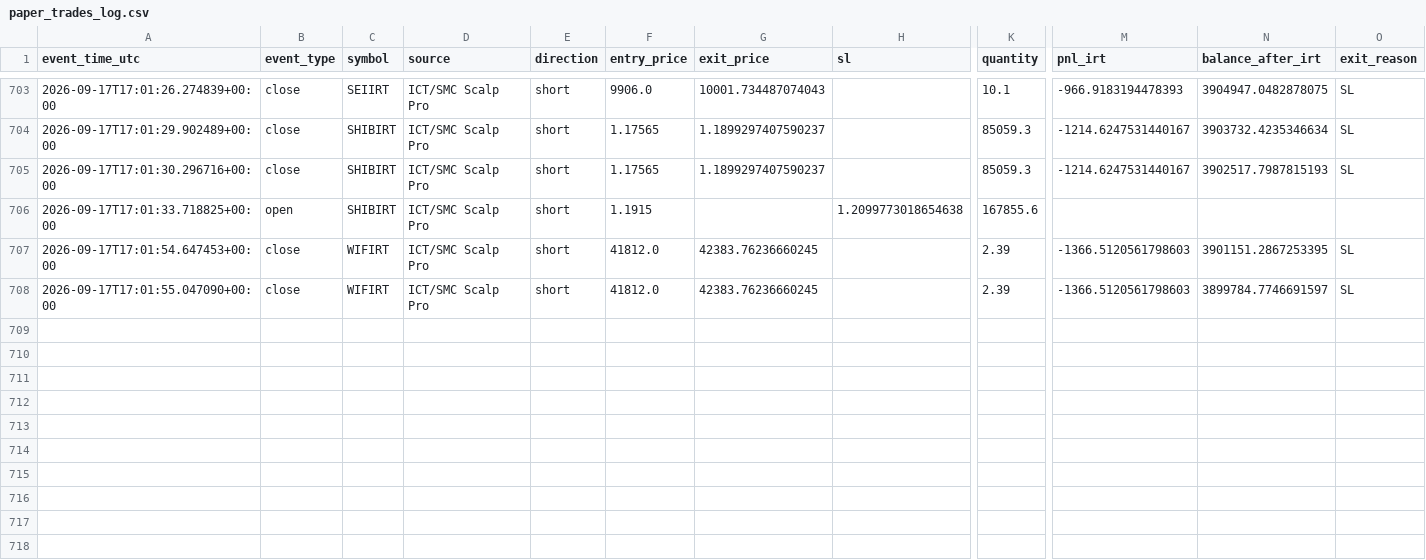
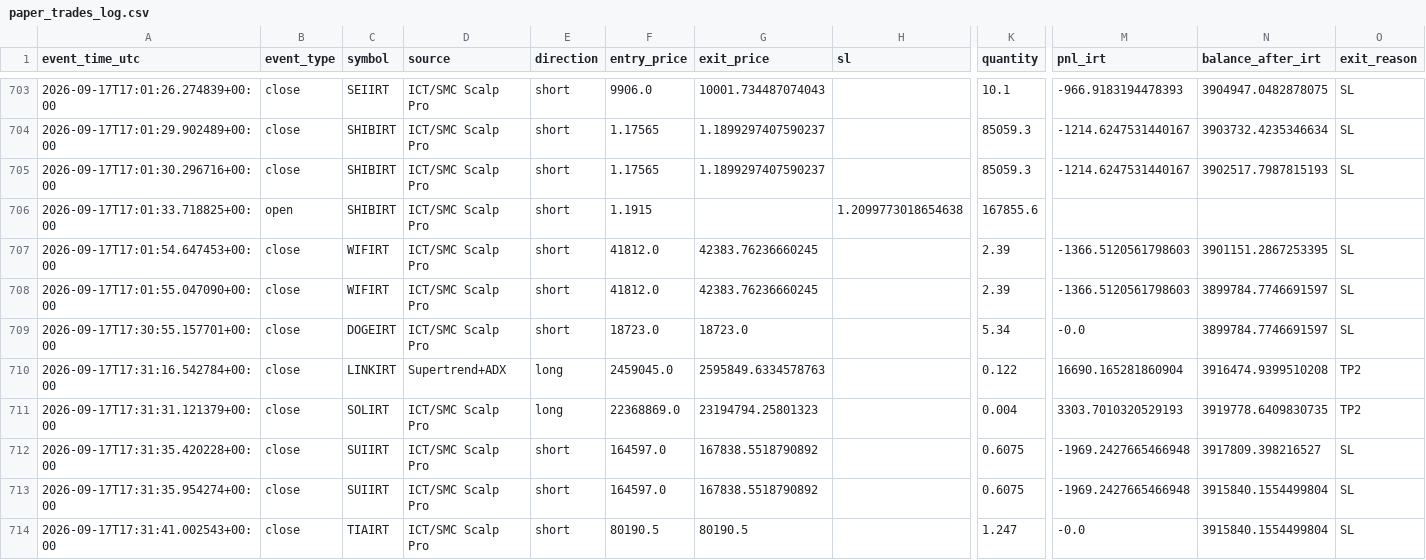
Before and after one commit to amirtorofi-sketch/abdeal-live-trading, a CSV file: bot1_live/paper_trades_log.csv, drawn as a sheet; only a part is shown, gaps mark what is left out; rows hold the shown columns only; the diff names each change by its address in the sheet, - before the commit and + after, or states it on an @@ line.

Commit message:
update bot1 state/paper log [skip ci]

```diff
--- a/bot1_live/paper_trades_log.csv
+++ b/bot1_live/paper_trades_log.csv
+row 709: 2026-09-17T17:30:55.157701+00:00 | close | DOGEIRT | ICT/SMC Scalp Pro | short | 18723.0 | 18723.0 |  | 5.34 | -0.0 | 3899784.7746691597 | SL
+row 710: 2026-09-17T17:31:16.542784+00:00 | close | LINKIRT | Supertrend+ADX | long | 2459045.0 | 2595849.6334578763 |  | 0.122 | 16690.165281860904 | 3916474.9399510208 | TP2
+row 711: 2026-09-17T17:31:31.121379+00:00 | close | SOLIRT | ICT/SMC Scalp Pro | long | 22368869.0 | 23194794.25801323 |  | 0.004 | 3303.7010320529193 | 3919778.6409830735 | TP2
+row 712: 2026-09-17T17:31:35.420228+00:00 | close | SUIIRT | ICT/SMC Scalp Pro | short | 164597.0 | 167838.5518790892 |  | 0.6075 | -1969.2427665466948 | 3917809.398216527 | SL
+row 713: 2026-09-17T17:31:35.954274+00:00 | close | SUIIRT | ICT/SMC Scalp Pro | short | 164597.0 | 167838.5518790892 |  | 0.6075 | -1969.2427665466948 | 3915840.1554499804 | SL
+row 714: 2026-09-17T17:31:41.002543+00:00 | close | TIAIRT | ICT/SMC Scalp Pro | short | 80190.5 | 80190.5 |  | 1.247 | -0.0 | 3915840.1554499804 | SL
```
Also changed, not shown: 1 other file.
